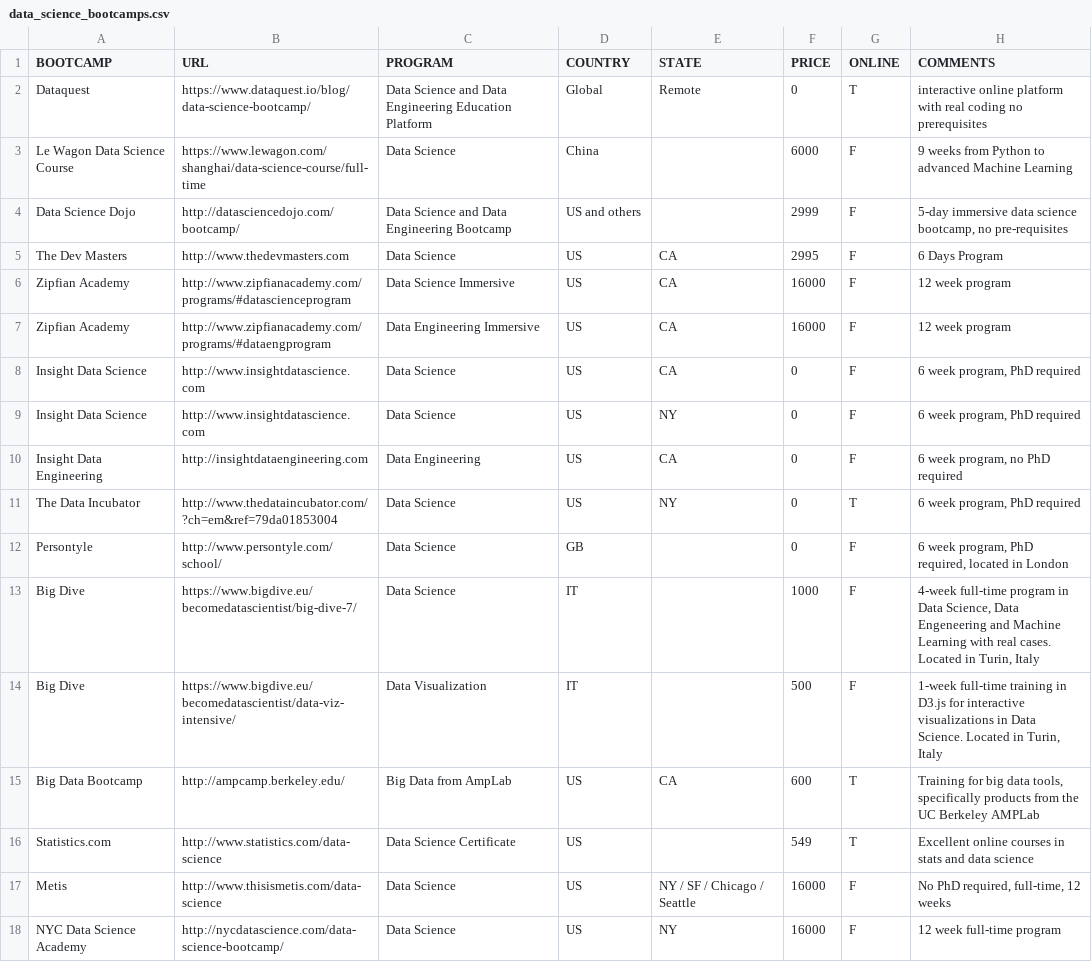
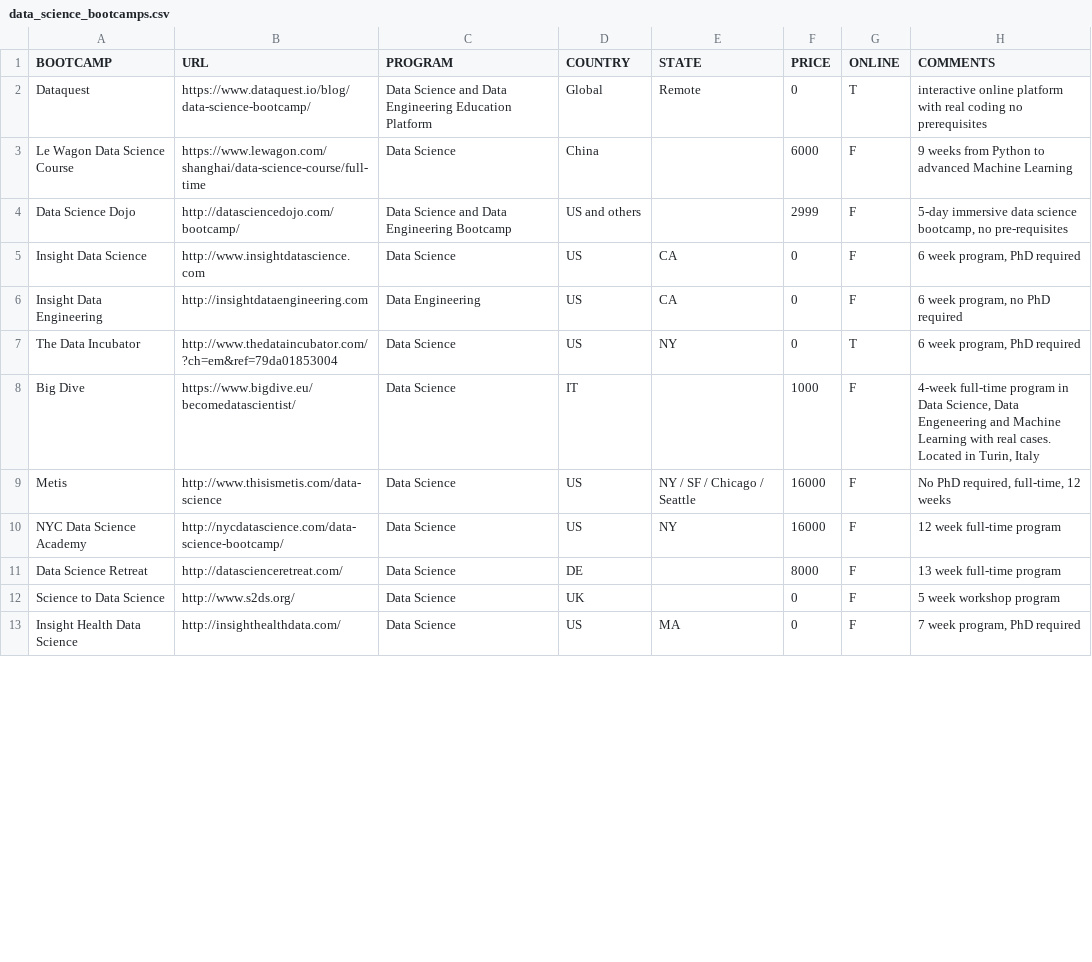
Before and after one commit to ryanswanstrom/awesome-datascience-bootcamps, a CSV file: data_science_bootcamps.csv, drawn as a sheet; only a part is shown; the shorter side is filled out with more unchanged rows; the diff covers the shown part only.

Commit message:
cleaned up, removed bootcamps no longer active

```diff
--- a/data_science_bootcamps.csv
+++ b/data_science_bootcamps.csv
@@ -4,14 +4,6 @@ Le Wagon Data Science Course, https://www.lewagon.com/shanghai/data-science-cour
 Data Science Dojo,http://datasciencedojo.com/bootcamp/,Data Science and Data Engineering Bootcamp,US and others,,2999,F,"5-day immersive data science bootcamp, no pre-requisites"
-The Dev Masters, http://www.thedevmasters.com, Data Science,US,CA,2995,F,6 Days Program
-Zipfian Academy,http://www.zipfianacademy.com/programs/#datascienceprogram,Data Science Immersive,US,CA,16000,F,12 week program
-Zipfian Academy,http://www.zipfianacademy.com/programs/#dataengprogram,Data Engineering Immersive,US,CA,16000,F,12 week program
 Insight Data Science,http://www.insightdatascience.com,Data Science,US,CA,0,F,"6 week program, PhD required"
-Insight Data Science,http://www.insightdatascience.com,Data Science,US,NY,0,F,"6 week program, PhD required"
 Insight Data Engineering,http://insightdataengineering.com,Data Engineering,US,CA,0,F,"6 week program, no PhD required"
 The Data Incubator,http://www.thedataincubator.com/?ch=em&ref=79da01853004,Data Science,US,NY,0,T,"6 week program, PhD required"
-Persontyle,http://www.persontyle.com/school/,Data Science,GB,,0,F,"6 week program, PhD required, located in London"
-Big Dive,https://www.bigdive.eu/becomedatascientist/big-dive-7/,Data Science,IT,,1000,F,"4-week full-time program in Data Science, Data Engeneering and Machine Learning with real cases. Located in Turin, Italy"
-Big Dive,https://www.bigdive.eu/becomedatascientist/data-viz-intensive/,Data Visualization,IT,,500,F,"1-week full-time training in D3.js for interactive visualizations in Data Science. Located in Turin, Italy"
-Big Data Bootcamp,http://ampcamp.berkeley.edu/,Big Data from AmpLab,US,CA,600,T,"Training for big data tools, specifically products from the UC Berkeley AMPLab"
-Statistics.com,http://www.statistics.com/data-science,Data Science Certificate,US,,549,T,Excellent online courses in stats and data science
+Big Dive,https://www.bigdive.eu/becomedatascientist/,Data Science,IT,,1000,F,"4-week full-time program in Data Science, Data Engeneering and Machine Learning with real cases. Located in Turin, Italy"
 Metis,http://www.thisismetis.com/data-science,Data Science,US,NY / SF / Chicago / Seattle,16000,F,"No PhD required, full-time, 12 weeks"
```
Also changed, not shown: 8 removed rows and 1 edited cell elsewhere in this file.
